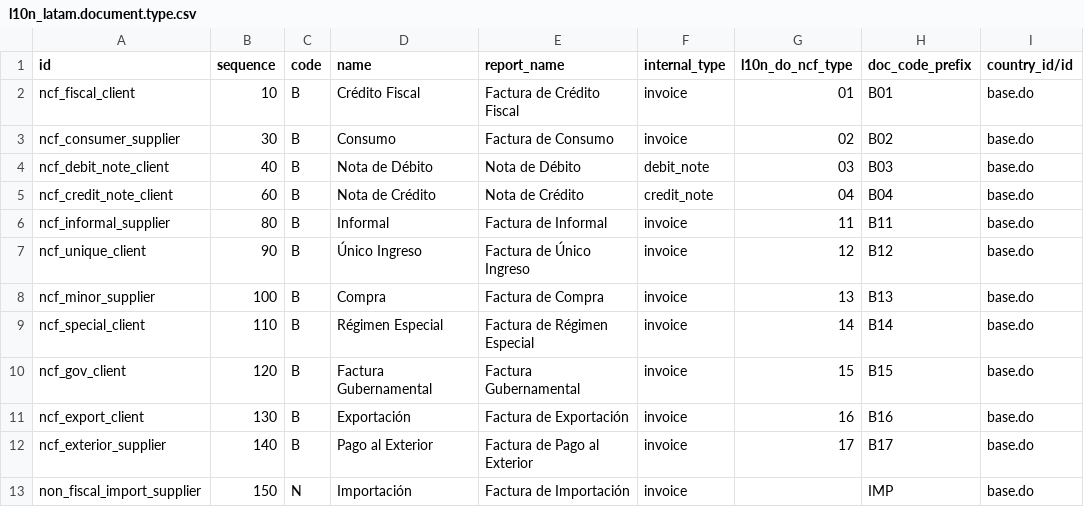
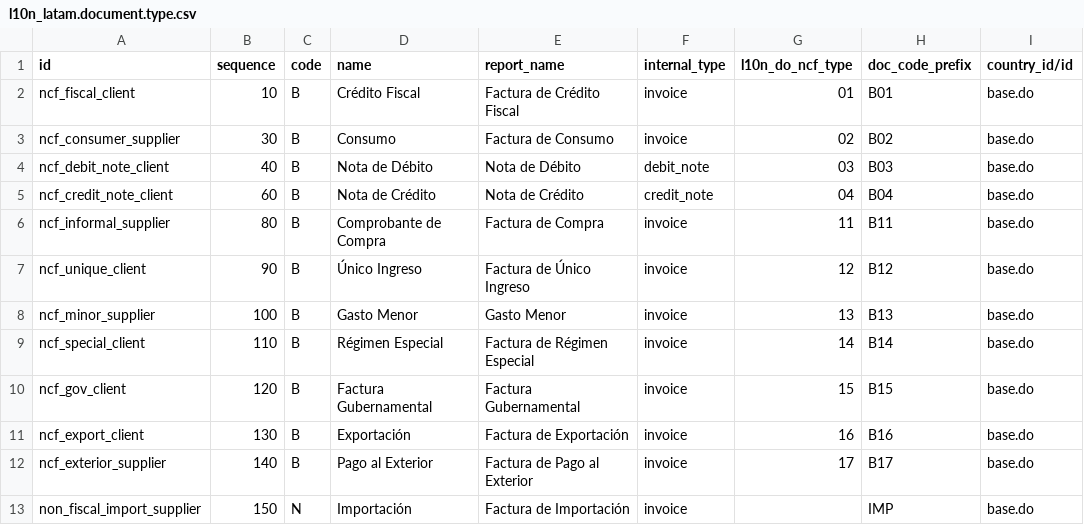
Before and after one commit to indexa-git/l10n-dominicana, a CSV file: l10n_do_accounting/data/l10n_latam.document.type.csv, drawn as a sheet; only a part is shown; the diff names each change by its address in the sheet, - before the commit and + after, or states it on an @@ line.

Commit message:
[FIX] l10n_do_accounting: Validate informal expenses correctly

```diff
--- a/l10n_do_accounting/data/l10n_latam.document.type.csv
+++ b/l10n_do_accounting/data/l10n_latam.document.type.csv
-D6 (name): Informal
+D6 (name): Comprobante de Compra
-E6 (report_name): Factura de Informal
+E6 (report_name): Factura de Compra
-D8 (name): Compra
+D8 (name): Gasto Menor
-E8 (report_name): Factura de Compra
+E8 (report_name): Gasto Menor
```
Also changed, not shown: 1 other file.
